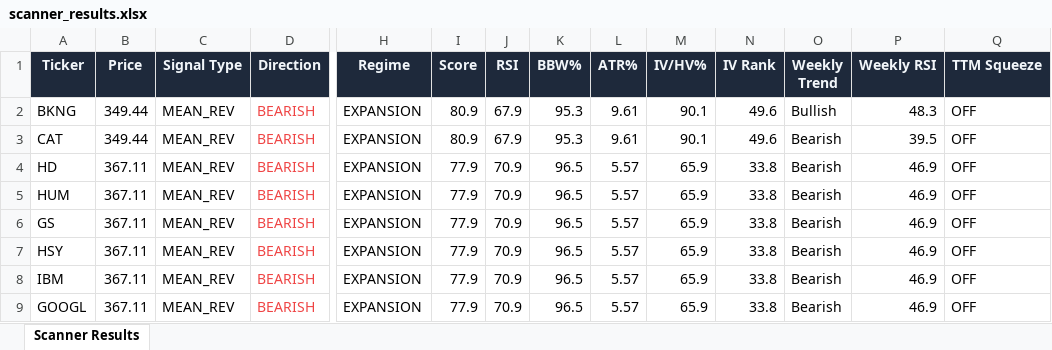
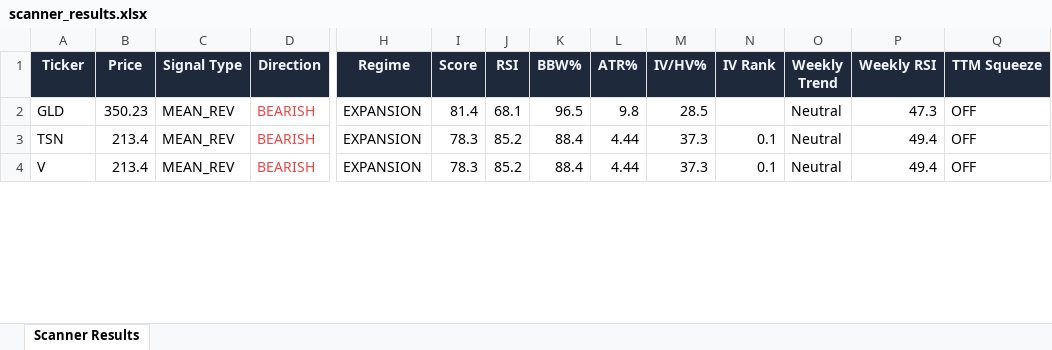
Before and after one commit to 6000rr4n/BM-screener, an Excel workbook: output/scanner_results.xlsx, sheet Scanner Results, drawn as a sheet; only a part is shown, gaps mark what is left out; values as stored, in another font and other column widths than the file's, no borders; removed rows and columns are numbered as before the commit, all else as after; rows hold the shown columns only; the diff covers the shown part only; the diff names each change by its address in the sheet, - before the commit and + after, or states it on an @@ line.

```diff
--- a/output/scanner_results.xlsx (sheet Scanner Results)
+++ b/output/scanner_results.xlsx (sheet Scanner Results)
-row 2: BKNG | 349.44 | MEAN_REV | BEARISH | EXPANSION | 80.9 | 67.9 | 95.3 | 9.61 | 90.1 | 49.6 | Bullish | 48.3 | OFF
-A2 (Ticker): CAT
+A2 (Ticker): GLD
-B2 (Price): 349.44
+B2 (Price): 350.23
-I2 (Score): 80.9
+I2 (Score): 81.4
-J2 (RSI): 67.9
+J2 (RSI): 68.1
-K2 (BBW%): 95.3
+K2 (BBW%): 96.5
-L2 (ATR%): 9.61
+L2 (ATR%): 9.8
-M2 (IV/HV%): 90.1
+M2 (IV/HV%): 28.5
-N2 (IV Rank): 49.6
+N2 (IV Rank): (empty)
-O2 (Weekly Trend): Bearish
+O2 (Weekly Trend): Neutral
-P2 (Weekly RSI): 39.5
+P2 (Weekly RSI): 47.3
-row 4: HD | 367.11 | MEAN_REV | BEARISH | EXPANSION | 77.9 | 70.9 | 96.5 | 5.57 | 65.9 | 33.8 | Bearish | 46.9 | OFF
-row 5: HUM | 367.11 | MEAN_REV | BEARISH | EXPANSION | 77.9 | 70.9 | 96.5 | 5.57 | 65.9 | 33.8 | Bearish | 46.9 | OFF
-A3 (Ticker): GS
+A3 (Ticker): TSN
-B3:B4 (Price): 367.11
+B3:B4 (Price): 213.4
-I3:I4 (Score): 77.9
+I3:I4 (Score): 78.3
-J3:J4 (RSI): 70.9
+J3:J4 (RSI): 85.2
-K3:K4 (BBW%): 96.5
+K3:K4 (BBW%): 88.4
-L3:L4 (ATR%): 5.57
+L3:L4 (ATR%): 4.44
-M3:M4 (IV/HV%): 65.9
+M3:M4 (IV/HV%): 37.3
-N3:N4 (IV Rank): 33.8
+N3:N4 (IV Rank): 0.1
-O3:O4 (Weekly Trend): Bearish
+O3:O4 (Weekly Trend): Neutral
-P3:P4 (Weekly RSI): 46.9
+P3:P4 (Weekly RSI): 49.4
-A4 (Ticker): HSY
+A4 (Ticker): V
-row 8: IBM | 367.11 | MEAN_REV | BEARISH | EXPANSION | 77.9 | 70.9 | 96.5 | 5.57 | 65.9 | 33.8 | Bearish | 46.9 | OFF
-row 9: GOOGL | 367.11 | MEAN_REV | BEARISH | EXPANSION | 77.9 | 70.9 | 96.5 | 5.57 | 65.9 | 33.8 | Bearish | 46.9 | OFF
```
Also changed, not shown: 15 added rows, 17 removed rows, 103 edited cells and cell formats elsewhere in this sheet, 1 other file.
